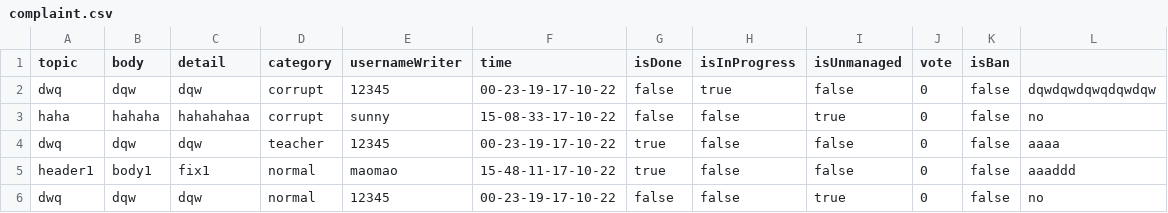
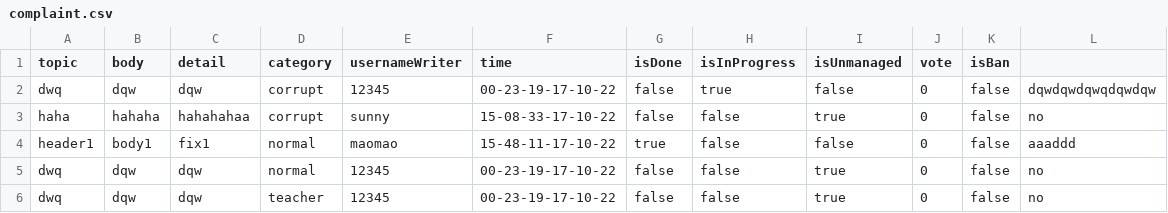
Before and after one commit to TanapatButsai/eieitest, a CSV file: data/complaint.csv, drawn as a sheet.

```diff
--- a/data/complaint.csv
+++ b/data/complaint.csv
@@ -3,4 +3,4 @@ dwq,dqw,dqw,corrupt,12345,00-23-19-17-10-22,false,true,false,0,false,dqwdqwdqwqd
 haha,hahaha,hahahahaa,corrupt,sunny,15-08-33-17-10-22,false,false,true,0,false,no
-dwq,dqw,dqw,teacher,12345,00-23-19-17-10-22,true,false,false,0,false,aaaa
 header1,body1,fix1,normal,maomao,15-48-11-17-10-22,true,false,false,0,false,aaaddd
 dwq,dqw,dqw,normal,12345,00-23-19-17-10-22,false,false,true,0,false,no
+dwq,dqw,dqw,teacher,12345,00-23-19-17-10-22,false,false,true,0,false,no
```
Also changed, not shown: data/user.csv, 3 other files.
